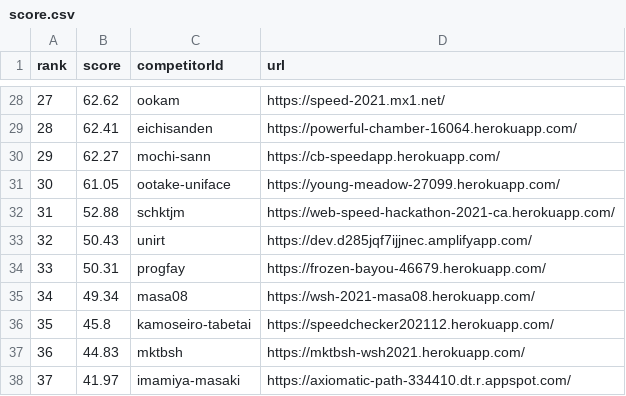
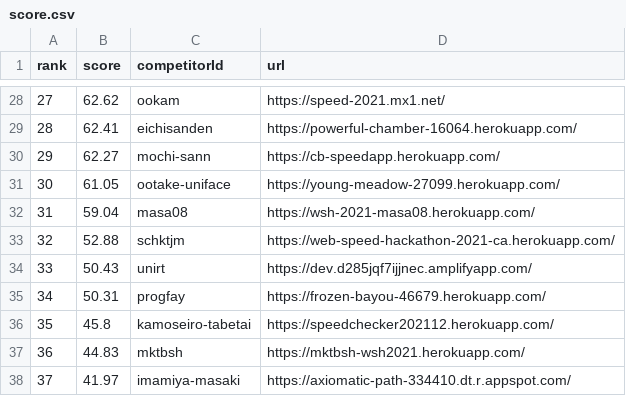
Before and after one commit to CyberAgentHack/web-speed-hackathon-2021-leaderboard, a CSV file: score.csv, drawn as a sheet; only a part is shown, gaps mark what is left out; removed rows and columns are numbered as before the commit, all else as after; the diff names each change by its address in the sheet, - before the commit and + after, or states it on an @@ line.

```diff
--- a/score.csv
+++ b/score.csv
+row 32: 31 | 59.04 | masa08 | https://wsh-2021-masa08.herokuapp.com/
@@ column A (rank) renumbered between rows 33 and 35 @@
-row 35: 34 | 49.34 | masa08 | https://wsh-2021-masa08.herokuapp.com/
```
